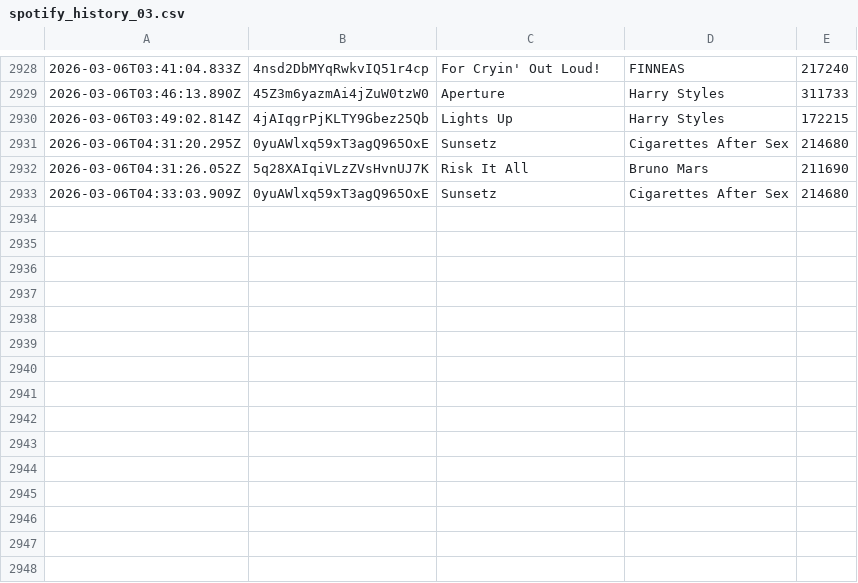
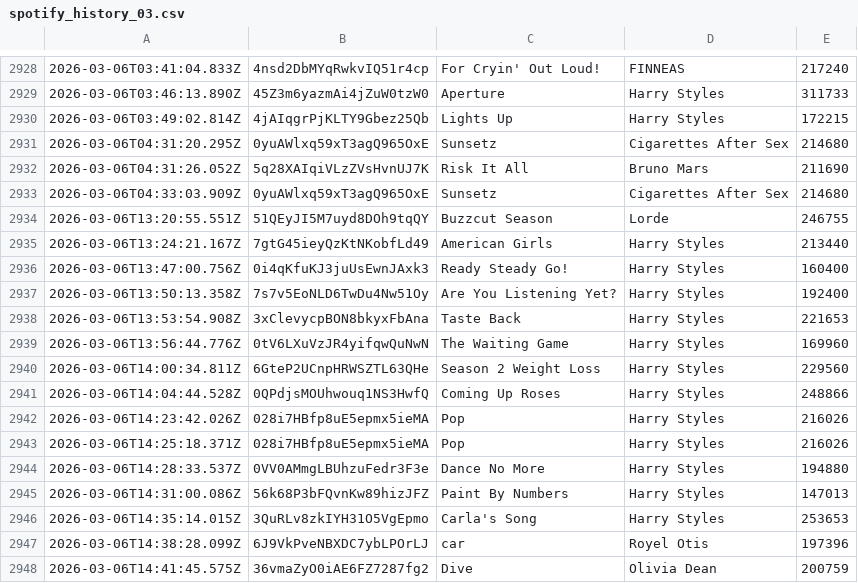
Before and after one commit to katemcgraw0/spotify-data-tracker, a CSV file: spotify_history_03.csv, drawn as a sheet; only a part is shown, gaps mark what is left out.

```diff
--- a/spotify_history_03.csv
+++ b/spotify_history_03.csv
@@ -2933 +2933,16 @@
 2026-03-06T04:33:03.909Z,0yuAWlxq59xT3agQ965OxE,Sunsetz,Cigarettes After Sex,214680
+2026-03-06T13:20:55.551Z,51QEyJI5M7uyd8DOh9tqQY,Buzzcut Season,Lorde,246755
+2026-03-06T13:24:21.167Z,7gtG45ieyQzKtNKobfLd49,American Girls,Harry Styles,213440
+2026-03-06T13:47:00.756Z,0i4qKfuKJ3juUsEwnJAxk3,Ready  Steady  Go!,Harry Styles,160400
+2026-03-06T13:50:13.358Z,7s7v5EoNLD6TwDu4Nw51Oy,Are You Listening Yet?,Harry Styles,192400
+2026-03-06T13:53:54.908Z,3xClevycpBON8bkyxFbAna,Taste Back,Harry Styles,221653
+2026-03-06T13:56:44.776Z,0tV6LXuVzJR4yifqwQuNwN,The Waiting Game,Harry Styles,169960
+2026-03-06T14:00:34.811Z,6GteP2UCnpHRWSZTL63QHe,Season 2 Weight Loss,Harry Styles,229560
+2026-03-06T14:04:44.528Z,0QPdjsMOUhwouq1NS3HwfQ,Coming Up Roses,Harry Styles,248866
+2026-03-06T14:23:42.026Z,028i7HBfp8uE5epmx5ieMA,Pop,Harry Styles,216026
+2026-03-06T14:25:18.371Z,028i7HBfp8uE5epmx5ieMA,Pop,Harry Styles,216026
+2026-03-06T14:28:33.537Z,0VV0AMmgLBUhzuFedr3F3e,Dance No More,Harry Styles,194880
+2026-03-06T14:31:00.086Z,56k68P3bFQvnKw89hizJFZ,Paint By Numbers,Harry Styles,147013
+2026-03-06T14:35:14.015Z,3QuRLv8zkIYH31O5VgEpmo,Carla's Song,Harry Styles,253653
+2026-03-06T14:38:28.099Z,6J9VkPveNBXDC7ybLPOrLJ,car,Royel Otis,197396
+2026-03-06T14:41:45.575Z,36vmaZyO0iAE6FZ7287fg2,Dive,Olivia Dean,200759
```
